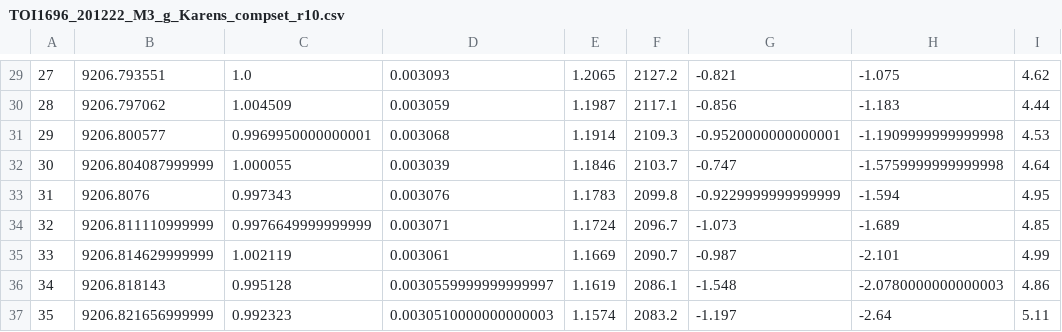
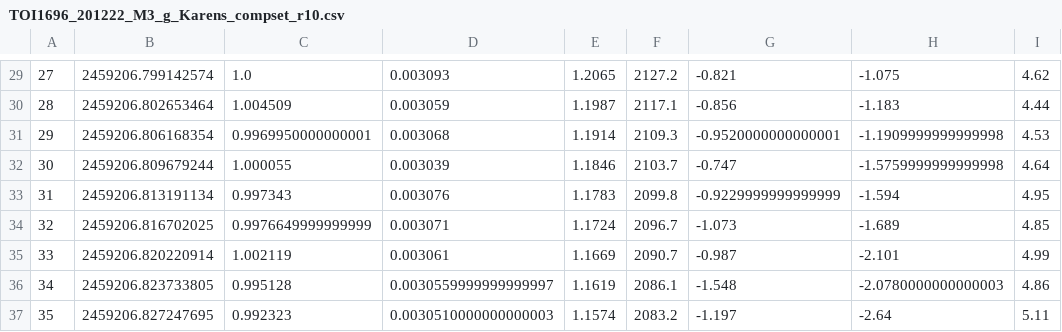
Before and after one commit to jpdeleon/toi1696, a CSV file: data/TOI1696_201222_M3_g_Karens_compset_r10.csv, drawn as a sheet; only a part is shown, gaps mark what is left out; the diff covers the shown part only; the diff names each change by its address in the sheet, - before the commit and + after, or states it on an @@ line.

```diff
--- a/data/TOI1696_201222_M3_g_Karens_compset_r10.csv
+++ b/data/TOI1696_201222_M3_g_Karens_compset_r10.csv
-B29: 9206.793551
+B29: 2459206.799142574
-B30: 9206.797062
+B30: 2459206.802653464
-B31: 9206.800577
+B31: 2459206.806168354
-B32: 9206.804087999999
+B32: 2459206.809679244
-B33: 9206.8076
+B33: 2459206.813191134
-B34: 9206.811110999999
+B34: 2459206.816702025
-B35: 9206.814629999999
+B35: 2459206.820220914
-B36: 9206.818143
+B36: 2459206.823733805
-B37: 9206.821656999999
+B37: 2459206.827247695
```
Also changed, not shown: 1 added row, 1 removed row and 27 edited cells elsewhere in this file, data/TOI1696_201222_M3_i_Karens_compset_r10.csv, data/TOI1696_201222_M3_r_Karens_compset_r10.csv, 1 other file.
